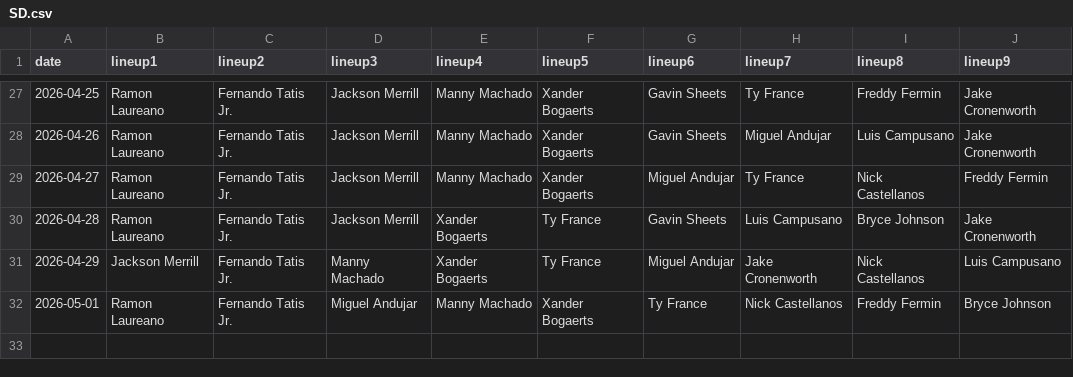
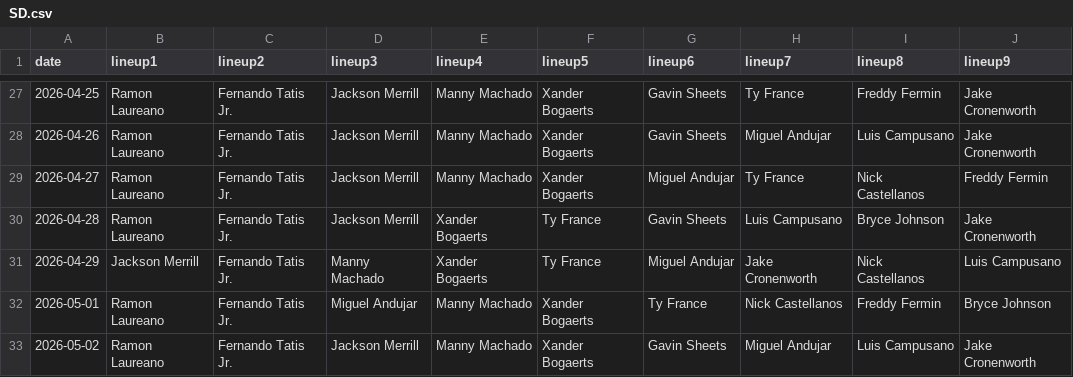
Before and after one commit to fantasy-toolz/batting-order, a CSV file: data/2026/SD.csv, drawn as a sheet; only a part is shown, gaps mark what is left out; the diff names each change by its address in the sheet, - before the commit and + after, or states it on an @@ line.

```diff
--- a/data/2026/SD.csv
+++ b/data/2026/SD.csv
+row 33: 2026-05-02 | Ramon Laureano | Fernando Tatis Jr. | Jackson Merrill | Manny Machado | Xander Bogaerts | Gavin Sheets | Miguel Andujar | Luis Campusano | Jake Cronenworth
```
Also changed, not shown: data/2026/AZ.csv, data/2026/CWS.csv, 31 other files.
